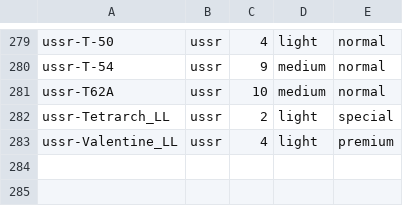
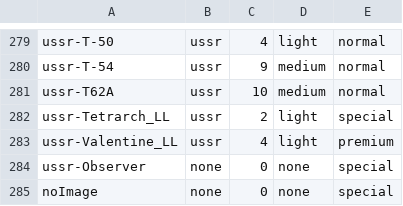
Before and after one commit to rstarkov/TankIconMaker, a CSV file: Resources/Data-BuiltIn-#0381-1.csv, drawn as a sheet; only a part is shown, gaps mark what is left out; the diff names each change by its address in the sheet, - before the commit and + after, or states it on an @@ line.

Commit message:
- added observer tank as a none/0/none/special, and changed unknown to special - russian translation updated - added a space in "Country/Class: None" labels to make them sort separately - minor and subjective style tweaks

```diff
--- a/Resources/Data-BuiltIn-#0381-1.csv
+++ b/Resources/Data-BuiltIn-#0381-1.csv
+row 284: ussr-Observer | none | 0 | none | special
+row 285: noImage | none | 0 | none | special
```
Also changed, not shown: Resources/Data-BuiltIn-#0352-1.csv, Resources/Data-NameShort-Ru-Wargaming-#0352-1.csv, 5 other files.
